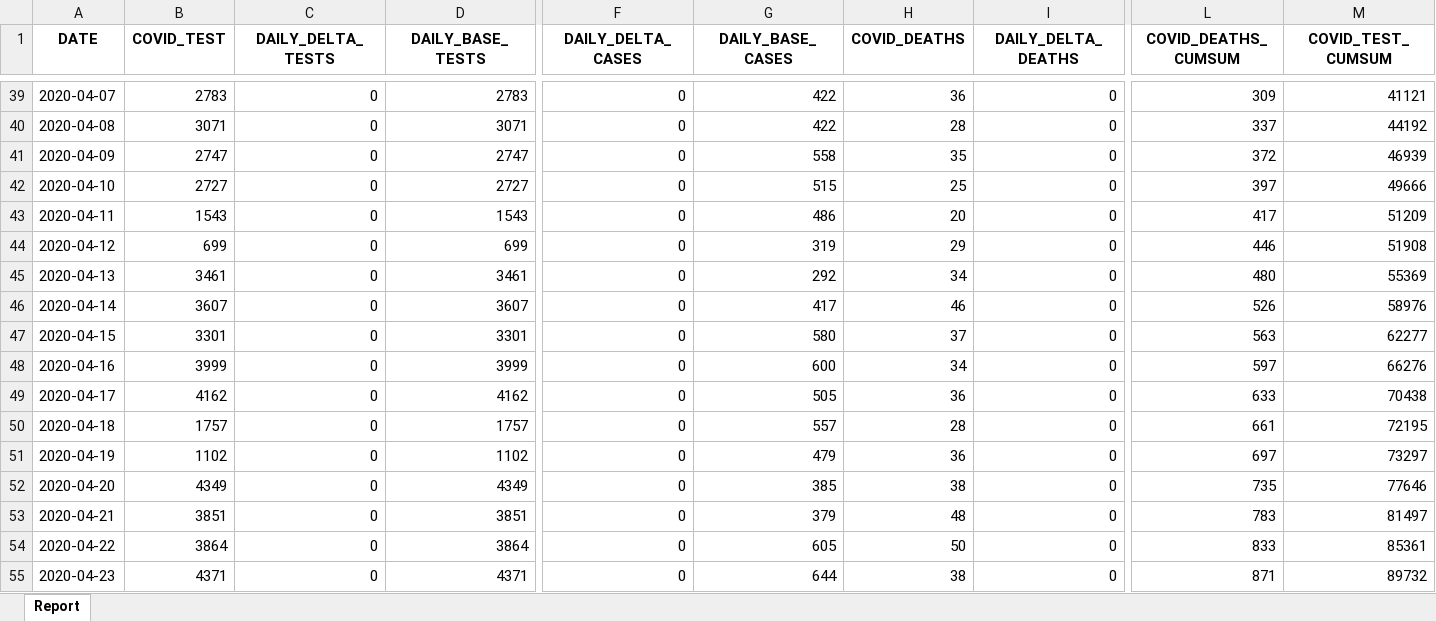
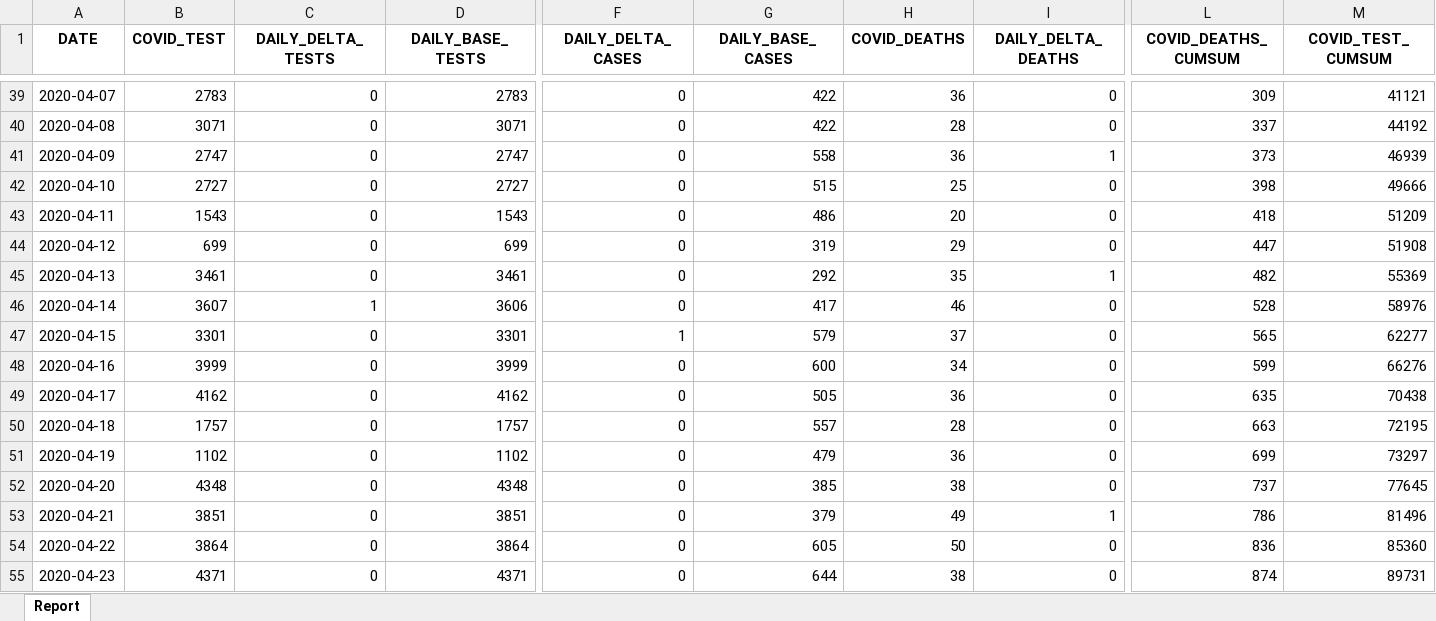
Before and after one commit to ercbk/Indiana-COVID-19-Tracker, an Excel workbook: data/test-case-trend.xlsx, sheet Report, drawn as a sheet; only a part is shown, gaps mark what is left out; values as stored, in another font and other column widths than the file's, no borders; the diff covers the shown part only; the diff names each change by its address in the sheet, - before the commit and + after, or states it on an @@ line.

```diff
--- a/data/test-case-trend.xlsx (sheet Report)
+++ b/data/test-case-trend.xlsx (sheet Report)
-H41 (COVID_DEATHS): 35
+H41 (COVID_DEATHS): 36
-I41 (DAILY_DELTA_DEATHS): 0
+I41 (DAILY_DELTA_DEATHS): 1
-L41 (COVID_DEATHS_CUMSUM): 372
+L41 (COVID_DEATHS_CUMSUM): 373
-L42 (COVID_DEATHS_CUMSUM): 397
+L42 (COVID_DEATHS_CUMSUM): 398
-L43 (COVID_DEATHS_CUMSUM): 417
+L43 (COVID_DEATHS_CUMSUM): 418
-L44 (COVID_DEATHS_CUMSUM): 446
+L44 (COVID_DEATHS_CUMSUM): 447
-H45 (COVID_DEATHS): 34
+H45 (COVID_DEATHS): 35
-I45 (DAILY_DELTA_DEATHS): 0
+I45 (DAILY_DELTA_DEATHS): 1
-L45 (COVID_DEATHS_CUMSUM): 480
+L45 (COVID_DEATHS_CUMSUM): 482
-C46 (DAILY_DELTA_TESTS): 0
+C46 (DAILY_DELTA_TESTS): 1
-D46 (DAILY_BASE_TESTS): 3607
+D46 (DAILY_BASE_TESTS): 3606
-L46 (COVID_DEATHS_CUMSUM): 526
+L46 (COVID_DEATHS_CUMSUM): 528
-F47 (DAILY_DELTA_CASES): 0
+F47 (DAILY_DELTA_CASES): 1
-G47 (DAILY_BASE_CASES): 580
+G47 (DAILY_BASE_CASES): 579
-L47 (COVID_DEATHS_CUMSUM): 563
+L47 (COVID_DEATHS_CUMSUM): 565
-L48 (COVID_DEATHS_CUMSUM): 597
+L48 (COVID_DEATHS_CUMSUM): 599
-L49 (COVID_DEATHS_CUMSUM): 633
+L49 (COVID_DEATHS_CUMSUM): 635
-L50 (COVID_DEATHS_CUMSUM): 661
+L50 (COVID_DEATHS_CUMSUM): 663
-L51 (COVID_DEATHS_CUMSUM): 697
+L51 (COVID_DEATHS_CUMSUM): 699
-B52 (COVID_TEST): 4349
+B52 (COVID_TEST): 4348
-D52 (DAILY_BASE_TESTS): 4349
+D52 (DAILY_BASE_TESTS): 4348
-L52 (COVID_DEATHS_CUMSUM): 735
+L52 (COVID_DEATHS_CUMSUM): 737
-M52 (COVID_TEST_CUMSUM): 77646
+M52 (COVID_TEST_CUMSUM): 77645
-H53 (COVID_DEATHS): 48
+H53 (COVID_DEATHS): 49
-I53 (DAILY_DELTA_DEATHS): 0
+I53 (DAILY_DELTA_DEATHS): 1
-L53 (COVID_DEATHS_CUMSUM): 783
+L53 (COVID_DEATHS_CUMSUM): 786
-M53 (COVID_TEST_CUMSUM): 81497
+M53 (COVID_TEST_CUMSUM): 81496
-L54 (COVID_DEATHS_CUMSUM): 833
+L54 (COVID_DEATHS_CUMSUM): 836
-M54 (COVID_TEST_CUMSUM): 85361
+M54 (COVID_TEST_CUMSUM): 85360
-L55 (COVID_DEATHS_CUMSUM): 871
+L55 (COVID_DEATHS_CUMSUM): 874
-M55 (COVID_TEST_CUMSUM): 89732
+M55 (COVID_TEST_CUMSUM): 89731
```
Also changed, not shown: 1 added row and 250 edited cells elsewhere in this sheet, 18 other files.
